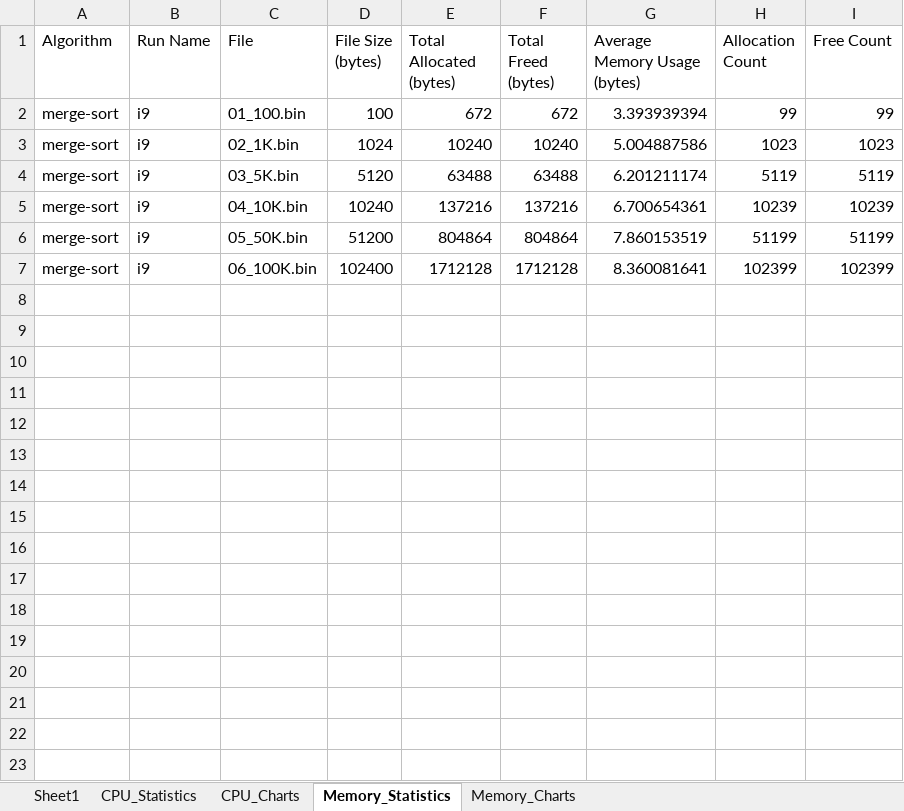
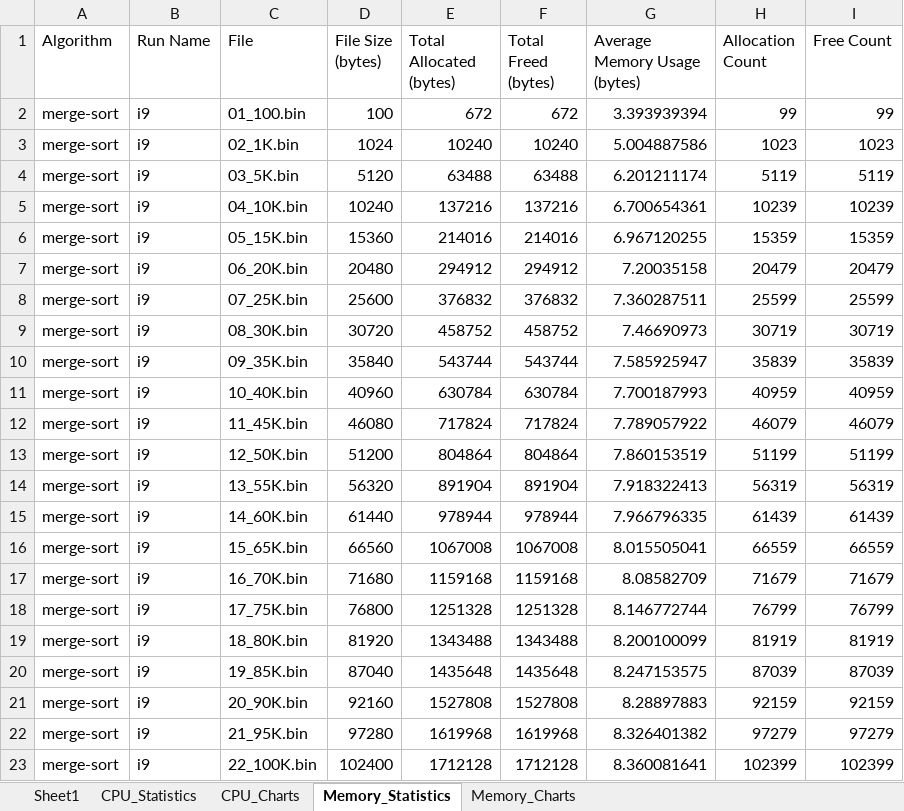
Before and after one commit to jfkonecn/data-transport-phenomena, an Excel workbook: aggregate_data.xlsx, sheet Memory_Statistics, drawn as a sheet; values as stored, in another font and other column widths than the file's, no borders; addresses are those after the commit; the diff names each change by its address in the sheet, - before the commit and + after, or states it on an @@ line.

```diff
--- a/aggregate_data.xlsx (sheet Memory_Statistics)
+++ b/aggregate_data.xlsx (sheet Memory_Statistics)
+row 6: merge-sort | i9 | 05_15K.bin | 15360 | 214016 | 214016 | 6.967120255 | 15359 | 15359
+row 7: merge-sort | i9 | 06_20K.bin | 20480 | 294912 | 294912 | 7.20035158 | 20479 | 20479
+row 8: merge-sort | i9 | 07_25K.bin | 25600 | 376832 | 376832 | 7.360287511 | 25599 | 25599
+row 9: merge-sort | i9 | 08_30K.bin | 30720 | 458752 | 458752 | 7.46690973 | 30719 | 30719
+row 10: merge-sort | i9 | 09_35K.bin | 35840 | 543744 | 543744 | 7.585925947 | 35839 | 35839
+row 11: merge-sort | i9 | 10_40K.bin | 40960 | 630784 | 630784 | 7.700187993 | 40959 | 40959
+row 12: merge-sort | i9 | 11_45K.bin | 46080 | 717824 | 717824 | 7.789057922 | 46079 | 46079
-C13 (File): 05_50K.bin
+C13 (File): 12_50K.bin
+row 14: merge-sort | i9 | 13_55K.bin | 56320 | 891904 | 891904 | 7.918322413 | 56319 | 56319
+row 15: merge-sort | i9 | 14_60K.bin | 61440 | 978944 | 978944 | 7.966796335 | 61439 | 61439
+row 16: merge-sort | i9 | 15_65K.bin | 66560 | 1067008 | 1067008 | 8.015505041 | 66559 | 66559
+row 17: merge-sort | i9 | 16_70K.bin | 71680 | 1159168 | 1159168 | 8.08582709 | 71679 | 71679
+row 18: merge-sort | i9 | 17_75K.bin | 76800 | 1251328 | 1251328 | 8.146772744 | 76799 | 76799
+row 19: merge-sort | i9 | 18_80K.bin | 81920 | 1343488 | 1343488 | 8.200100099 | 81919 | 81919
+row 20: merge-sort | i9 | 19_85K.bin | 87040 | 1435648 | 1435648 | 8.247153575 | 87039 | 87039
+row 21: merge-sort | i9 | 20_90K.bin | 92160 | 1527808 | 1527808 | 8.28897883 | 92159 | 92159
+row 22: merge-sort | i9 | 21_95K.bin | 97280 | 1619968 | 1619968 | 8.326401382 | 97279 | 97279
-C23 (File): 06_100K.bin
+C23 (File): 22_100K.bin
```
Also changed, not shown: sheet CPU_Statistics, sheet CPU_Charts, sheet Memory_Charts, 1 other file.
